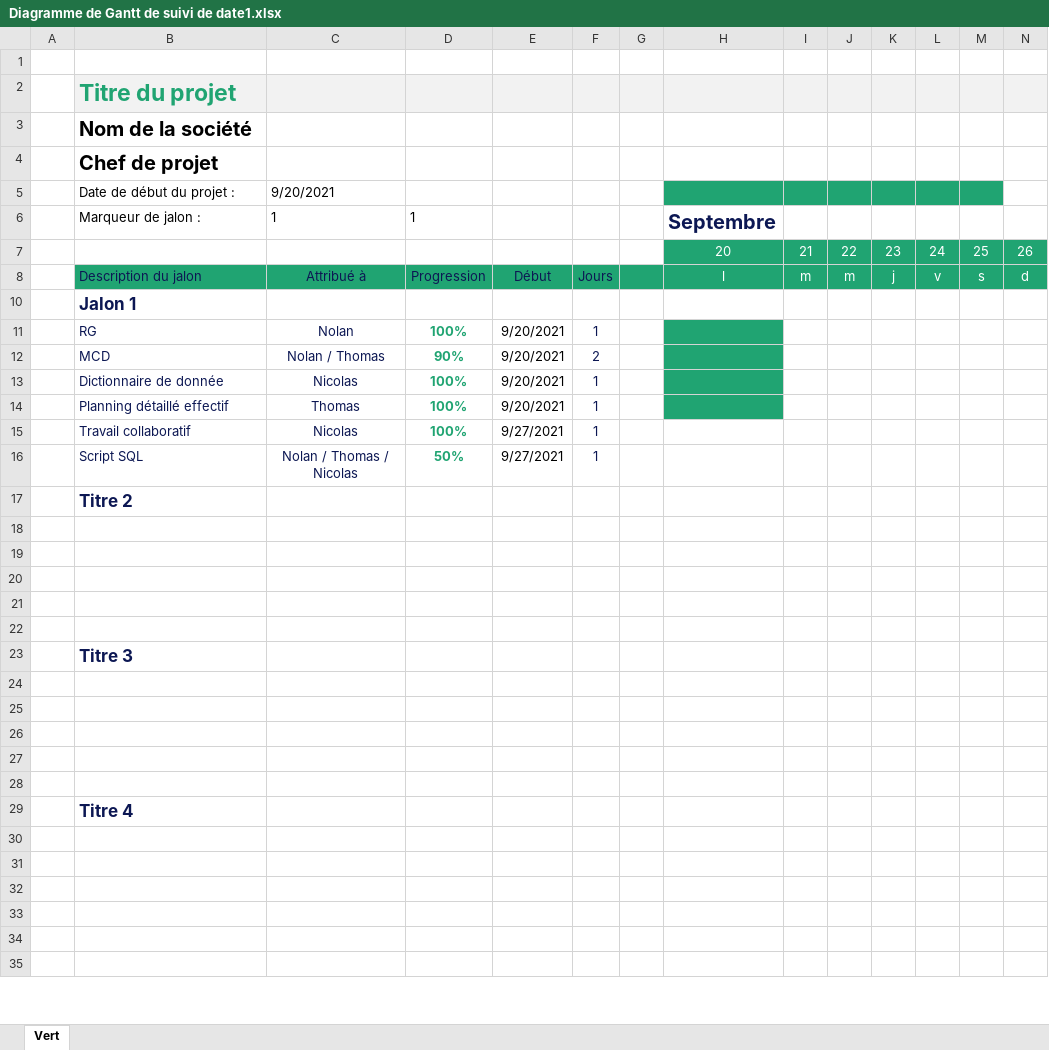
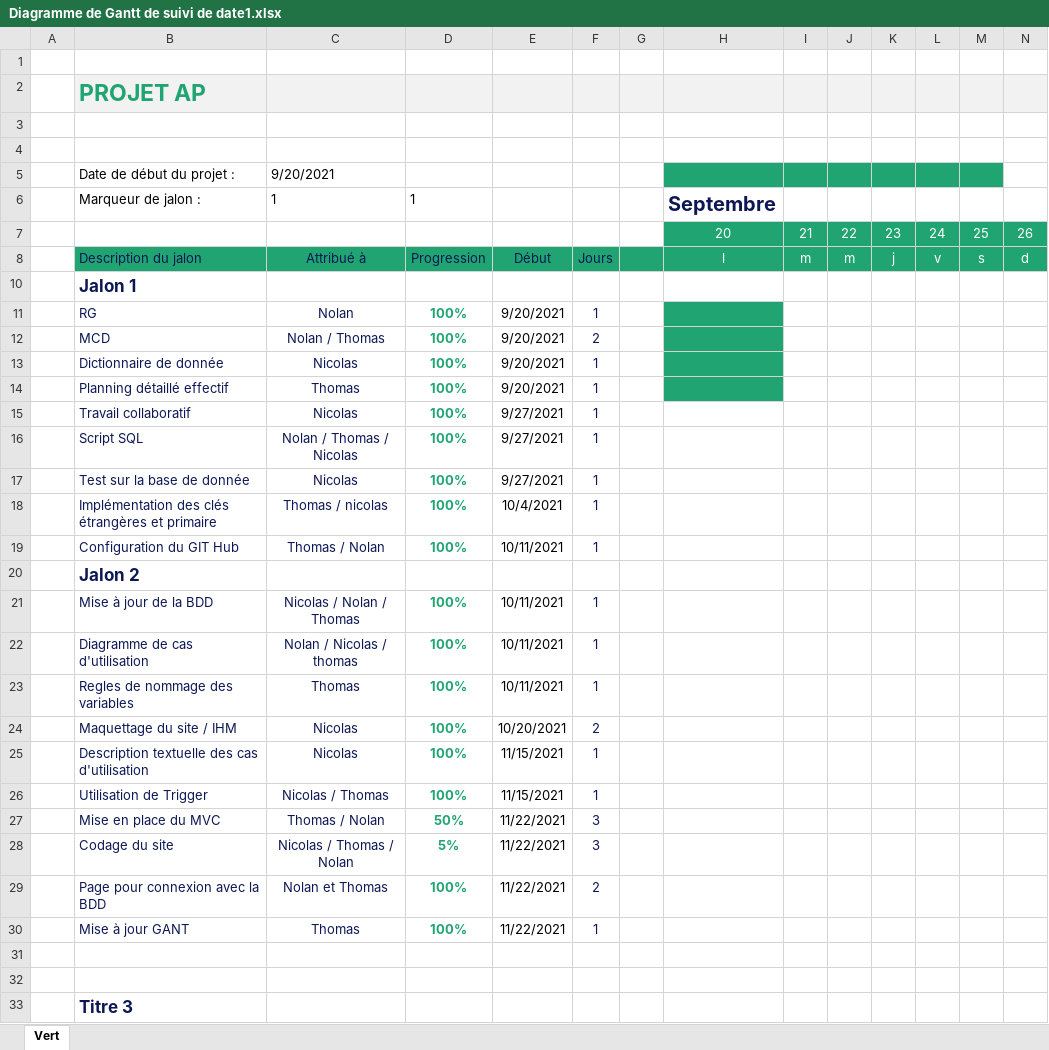
Before and after one commit to NolanMlb/AP2emeAnnee, an Excel workbook: Jalon 1/Diagramme de Gantt de suivi de date1.xlsx, sheet Vert, drawn as a sheet; only a part is shown; the shorter side is filled out with more unchanged rows; values as stored, in another font and other column widths than the file's, no borders; charts and pictures and conditional formats and table styles not drawn; addresses are those after the commit; rows hold the shown columns only; the diff names each change by its address in the sheet, - before the commit and + after, or states it on an @@ line.

Commit message:
change

```diff
--- a/Jalon 1/Diagramme de Gantt de suivi de date1.xlsx (sheet Vert)
+++ b/Jalon 1/Diagramme de Gantt de suivi de date1.xlsx (sheet Vert)
-B2 (Marqueur de jalon :): Titre du projet
+B2 (Marqueur de jalon :): PROJET AP
-B3 (Marqueur de jalon :): Nom de la société
+B3 (Marqueur de jalon :): (empty)
-B4 (Marqueur de jalon :): Chef de projet
+B4 (Marqueur de jalon :): (empty)
-D12 (1): 90%
+D12 (1): 100%
-D16 (1): 50%
+D16 (1): 100%
+row 17:  | Test sur la base de donnée | Nicolas | 100% | 9/27/2021 | 1
+row 18:  | Implémentation des clés étrangères et primaire | Thomas / nicolas | 100% | 10/4/2021 | 1
+row 19:  | Configuration du GIT Hub | Thomas / Nolan | 100% | 10/11/2021 | 1
-B20 (Marqueur de jalon :): Titre 2
+B20 (Marqueur de jalon :): Jalon 2
-row 21: (empty)
+row 21:  | Mise à jour de la BDD | Nicolas / Nolan / Thomas | 100% | 10/11/2021 | 1
-row 22: (empty)
+row 22:  | Diagramme de cas d'utilisation | Nolan / Nicolas / thomas | 100% | 10/11/2021 | 1
-row 23: (empty)
+row 23:  | Regles de nommage des variables | Thomas | 100% | 10/11/2021 | 1
+row 24:  | Maquettage du site / IHM | Nicolas | 100% | 10/20/2021 | 2
+row 25:  | Description textuelle des cas d'utilisation | Nicolas | 100% | 11/15/2021 | 1
+row 26:  | Utilisation de Trigger | Nicolas / Thomas | 100% | 11/15/2021 | 1
+row 27:  | Mise en place du MVC | Thomas / Nolan | 50% | 11/22/2021 | 3
+row 28:  | Codage du site | Nicolas / Thomas / Nolan | 5% | 11/22/2021 | 3
+row 29:  | Page pour connexion avec la BDD | Nolan et Thomas | 100% | 11/22/2021 | 2
+row 30:  | Mise à jour GANT | Thomas | 100% | 11/22/2021 | 1
```
Also changed, not shown: formulas that keep their value.
